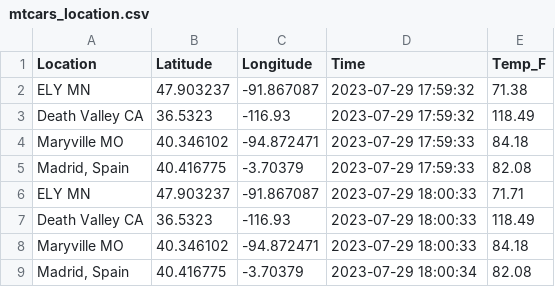
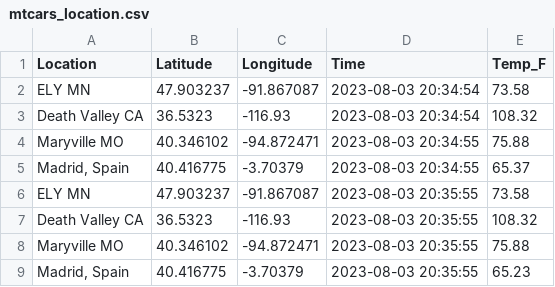
Before and after one commit to tgormly/cintel-05-live-updates, a CSV file: data/mtcars_location.csv, drawn as a sheet.

Commit message:
log & data updates

```diff
--- a/data/mtcars_location.csv
+++ b/data/mtcars_location.csv
@@ -1,9 +1,9 @@
 Location,Latitude,Longitude,Time,Temp_F
-ELY MN,47.903237,-91.867087,2023-07-29 17:59:32,71.38
-Death Valley CA,36.5323,-116.93,2023-07-29 17:59:32,118.49
-Maryville MO,40.346102,-94.872471,2023-07-29 17:59:33,84.18
-"Madrid, Spain",40.416775,-3.70379,2023-07-29 17:59:33,82.08
-ELY MN,47.903237,-91.867087,2023-07-29 18:00:33,71.71
-Death Valley CA,36.5323,-116.93,2023-07-29 18:00:33,118.49
-Maryville MO,40.346102,-94.872471,2023-07-29 18:00:33,84.18
-"Madrid, Spain",40.416775,-3.70379,2023-07-29 18:00:34,82.08
+ELY MN,47.903237,-91.867087,2023-08-03 20:34:54,73.58
+Death Valley CA,36.5323,-116.93,2023-08-03 20:34:54,108.32
+Maryville MO,40.346102,-94.872471,2023-08-03 20:34:55,75.88
+"Madrid, Spain",40.416775,-3.70379,2023-08-03 20:34:55,65.37
+ELY MN,47.903237,-91.867087,2023-08-03 20:35:55,73.58
+Death Valley CA,36.5323,-116.93,2023-08-03 20:35:55,108.32
+Maryville MO,40.346102,-94.872471,2023-08-03 20:35:55,75.88
+"Madrid, Spain",40.416775,-3.70379,2023-08-03 20:35:55,65.23
```
Also changed, not shown: data/mtcars_stock.csv, 5 other files.
